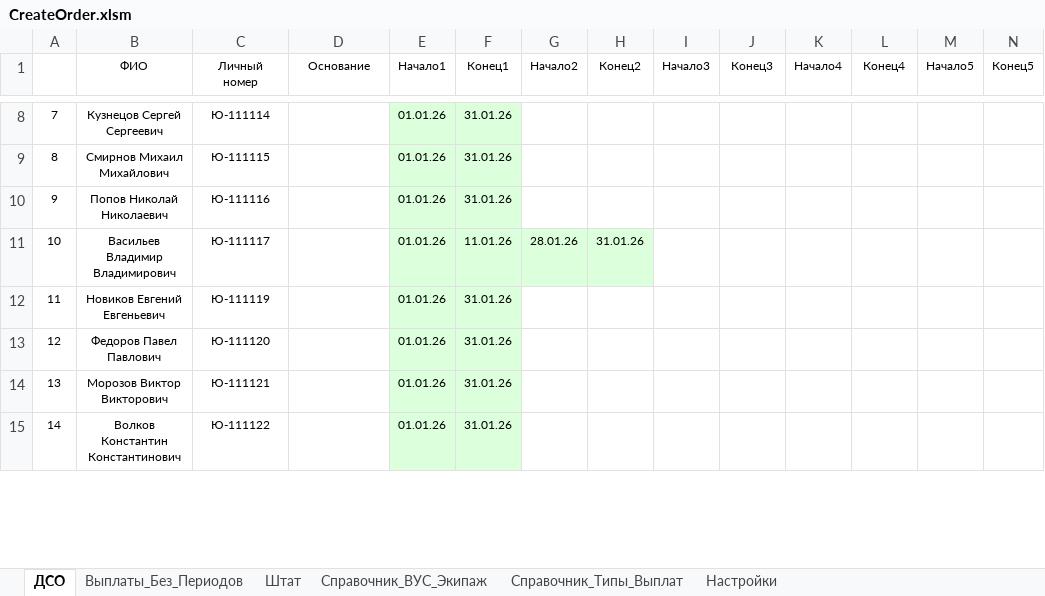
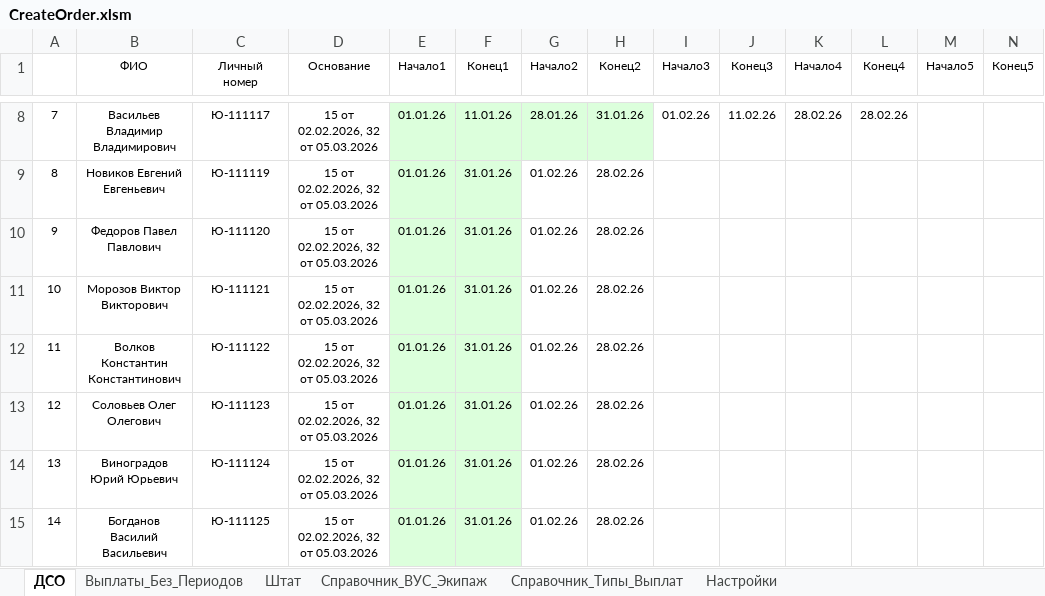
Before and after one commit to kerzhaev/CreateOrder, an Excel workbook: CreateOrder.xlsm, sheet ДСО, drawn as a sheet; only a part is shown, gaps mark what is left out; values as stored, in another font and other column widths than the file's, no borders; the diff covers the shown part only; the diff names each change by its address in the sheet, - before the commit and + after, or states it on an @@ line.

```diff
--- a/CreateOrder.xlsm (sheet ДСО)
+++ b/CreateOrder.xlsm (sheet ДСО)
-B8 (ФИО): Кузнецов Сергей Сергеевич
+B8 (ФИО): Васильев Владимир Владимирович
-C8 (Личный номер): Ю-111114
+C8 (Личный номер): Ю-111117
-D8:D15 (Основание): (empty)
+D8:D15 (Основание): 15 от 02.02.2026, 32 от 05.03.2026
-F8 (Конец1): 31.01.26
+F8 (Конец1): 11.01.26
-G8 (Начало2): (empty)
+G8 (Начало2): 28.01.26
-G8:H8 fill: none
+G8:H8 fill: #DCFFDC
-H8 (Конец2): (empty)
+H8 (Конец2): 31.01.26
-I8 (Начало3): (empty)
+I8 (Начало3): 01.02.26
-J8 (Конец3): (empty)
+J8 (Конец3): 11.02.26
-K8 (Начало4): (empty)
+K8 (Начало4): 28.02.26
-L8 (Конец4): (empty)
+L8 (Конец4): 28.02.26
-B9 (ФИО): Смирнов Михаил Михайлович
+B9 (ФИО): Новиков Евгений Евгеньевич
-C9 (Личный номер): Ю-111115
+C9 (Личный номер): Ю-111119
-G9:G10 (Начало2): (empty)
+G9:G10 (Начало2): 01.02.26
-H9:H10 (Конец2): (empty)
+H9:H10 (Конец2): 28.02.26
-B10 (ФИО): Попов Николай Николаевич
+B10 (ФИО): Федоров Павел Павлович
-C10 (Личный номер): Ю-111116
+C10 (Личный номер): Ю-111120
-B11 (ФИО): Васильев Владимир Владимирович
+B11 (ФИО): Морозов Виктор Викторович
-C11 (Личный номер): Ю-111117
+C11 (Личный номер): Ю-111121
-F11 (Конец1): 11.01.26
+F11 (Конец1): 31.01.26
-G11 (Начало2): 28.01.26
+G11 (Начало2): 01.02.26
-G11:H11 fill: #DCFFDC
+G11:H11 fill: none
-H11 (Конец2): 31.01.26
+H11 (Конец2): 28.02.26
-B12 (ФИО): Новиков Евгений Евгеньевич
+B12 (ФИО): Волков Константин Константинович
-C12 (Личный номер): Ю-111119
+C12 (Личный номер): Ю-111122
-G12:G15 (Начало2): (empty)
+G12:G15 (Начало2): 01.02.26
-H12:H15 (Конец2): (empty)
+H12:H15 (Конец2): 28.02.26
-B13 (ФИО): Федоров Павел Павлович
+B13 (ФИО): Соловьев Олег Олегович
-C13 (Личный номер): Ю-111120
+C13 (Личный номер): Ю-111123
-B14 (ФИО): Морозов Виктор Викторович
+B14 (ФИО): Виноградов Юрий Юрьевич
-C14 (Личный номер): Ю-111121
+C14 (Личный номер): Ю-111124
-B15 (ФИО): Волков Константин Константинович
+B15 (ФИО): Богданов Василий Васильевич
-C15 (Личный номер): Ю-111122
+C15 (Личный номер): Ю-111125
```
Also changed, not shown: 128 edited cells and cell formats elsewhere in this sheet, 9 other files.
